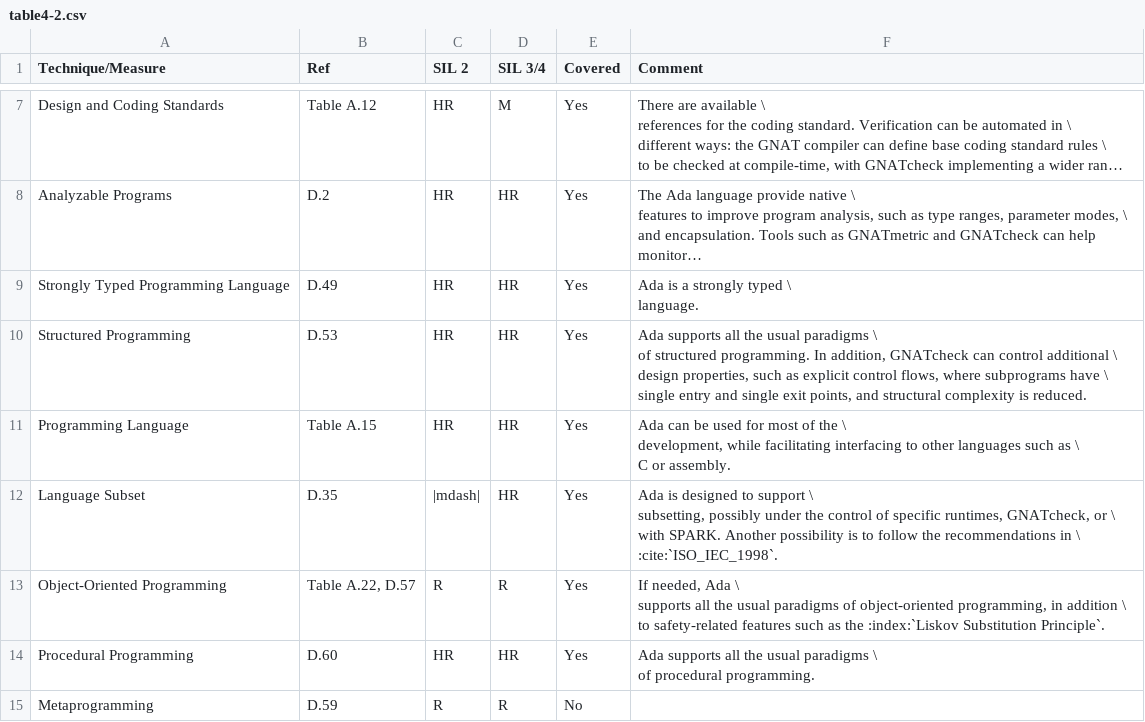
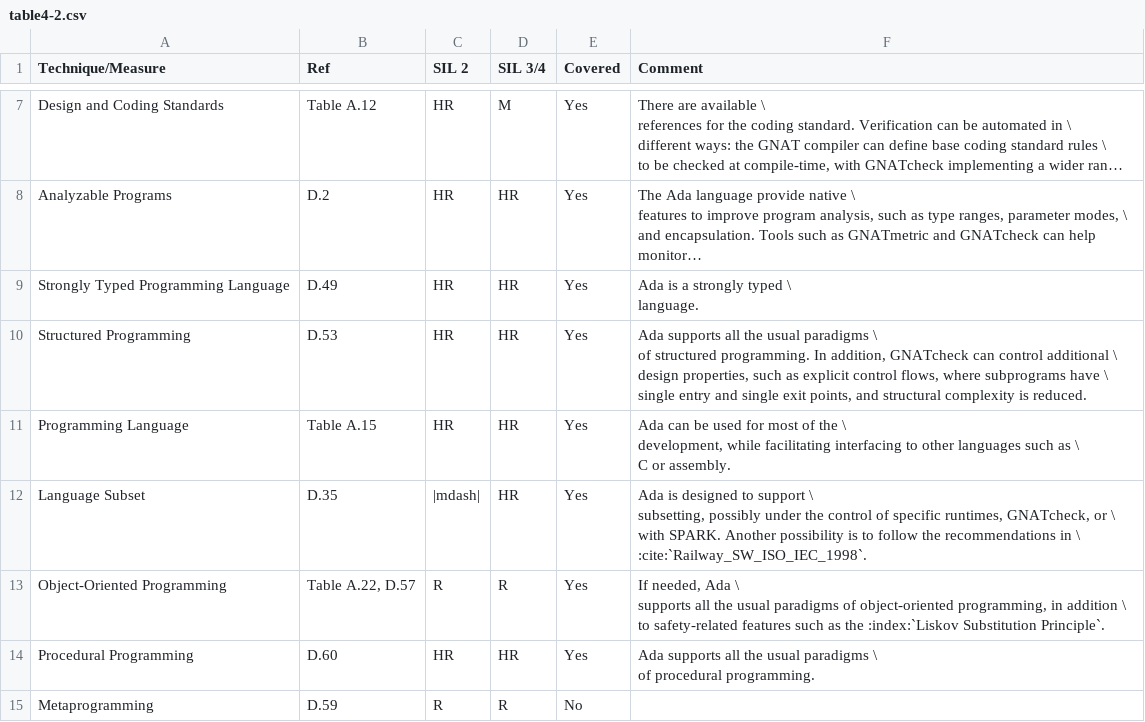
Before and after one commit to AdaCore/learn, a CSV file: content/booklets/adacore-technologies-for-railway-software/chapters/table4-2.csv, drawn as a sheet; only a part is shown, gaps mark what is left out; long unchanged cells end in ….

Commit message:
Editorial change: prefix all entries in bibliography
Getting rid of bibliography data error in references.bib file: "repeated
bibliography entry."

```diff
--- a/content/booklets/adacore-technologies-for-railway-software/chapters/table4-2.csv
+++ b/content/booklets/adacore-technologies-for-railway-software/chapters/table4-2.csv
@@ -39,6 +39,6 @@ development, while facilitating interfacing to other languages such as \
 C or assembly."
- Language Subset,D.35,|mdash|,HR,Yes,"Ada is designed to support \
-subsetting, possibly under the control of specific runtimes, GNATcheck, or \
-with SPARK. Another possibility is to follow the recommendations in \
-:cite:`ISO_IEC_1998`."
+ Language Subset,D.35,|mdash|,HR,Yes,"Ada is designed to support \
+subsetting, possibly under the control of specific runtimes, GNATcheck, or \
+with SPARK. Another possibility is to follow the recommendations in \
+:cite:`Railway_SW_ISO_IEC_1998`."
  Object-Oriented Programming,"Table A.22, D.57",R,R,Yes,"If needed, Ada \
```
Also changed, not shown: 6 other files.
